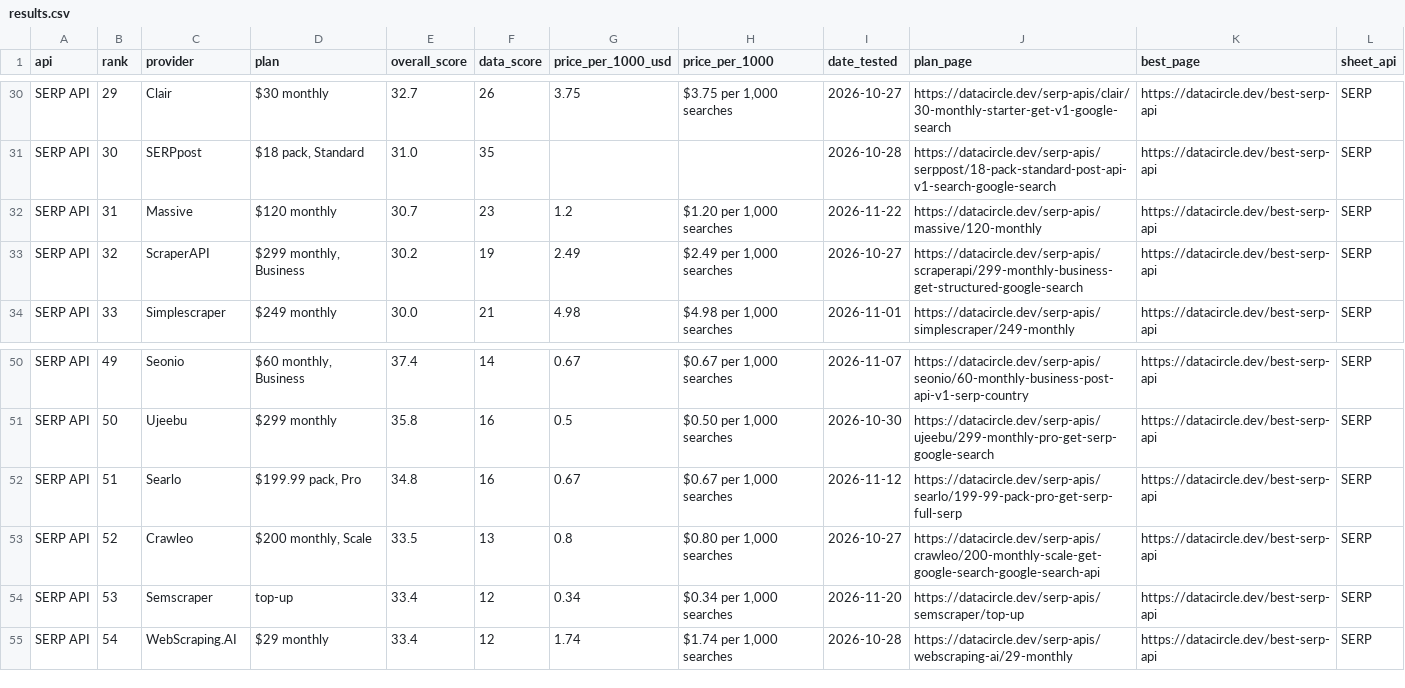
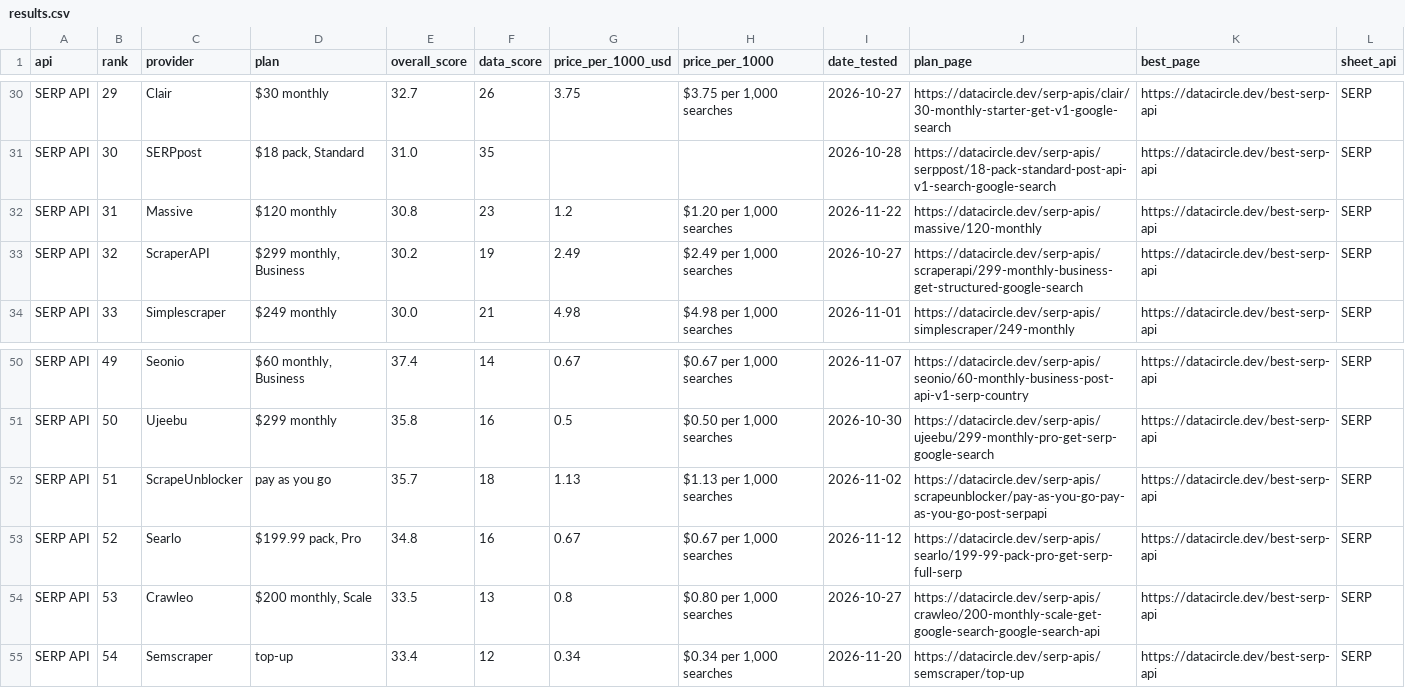
Before and after one commit to waynehamadi/best-serp-api, a CSV file: results.csv, drawn as a sheet; only a part is shown, gaps mark what is left out; the diff covers the shown part only.

Commit message:
Benchmark results from datacircle.dev

```diff
--- a/results.csv
+++ b/results.csv
@@ -31,3 +31,3 @@ SERP API,29,Clair,$30 monthly,32.7,26,3.75,"$3.75 per 1,000 searches",2026-10-27
 SERP API,30,SERPpost,"$18 pack, Standard",31.0,35,,,2026-10-28,https://datacircle.dev/serp-apis/serppost/18-pack-standard-post-api-v1-search-google-search,https://datacircle.dev/best-serp-api,SERP
-SERP API,31,Massive,$120 monthly,30.7,23,1.2,"$1.20 per 1,000 searches",2026-11-22,https://datacircle.dev/serp-apis/massive/120-monthly,https://datacircle.dev/best-serp-api,SERP
+SERP API,31,Massive,$120 monthly,30.8,23,1.2,"$1.20 per 1,000 searches",2026-11-22,https://datacircle.dev/serp-apis/massive/120-monthly,https://datacircle.dev/best-serp-api,SERP
 SERP API,32,ScraperAPI,"$299 monthly, Business",30.2,19,2.49,"$2.49 per 1,000 searches",2026-10-27,https://datacircle.dev/serp-apis/scraperapi/299-monthly-business-get-structured-google-search,https://datacircle.dev/best-serp-api,SERP
@@ -51,5 +51,5 @@ SERP API,49,Seonio,"$60 monthly, Business",37.4,14,0.67,"$0.67 per 1,000 searche
 SERP API,50,Ujeebu,$299 monthly,35.8,16,0.5,"$0.50 per 1,000 searches",2026-10-30,https://datacircle.dev/serp-apis/ujeebu/299-monthly-pro-get-serp-google-search,https://datacircle.dev/best-serp-api,SERP
-SERP API,51,Searlo,"$199.99 pack, Pro",34.8,16,0.67,"$0.67 per 1,000 searches",2026-11-12,https://datacircle.dev/serp-apis/searlo/199-99-pack-pro-get-serp-full-serp,https://datacircle.dev/best-serp-api,SERP
-SERP API,52,Crawleo,"$200 monthly, Scale",33.5,13,0.8,"$0.80 per 1,000 searches",2026-10-27,https://datacircle.dev/serp-apis/crawleo/200-monthly-scale-get-google-search-google-search-api,https://datacircle.dev/best-serp-api,SERP
-SERP API,53,Semscraper,top-up,33.4,12,0.34,"$0.34 per 1,000 searches",2026-11-20,https://datacircle.dev/serp-apis/semscraper/top-up,https://datacircle.dev/best-serp-api,SERP
-SERP API,54,WebScraping.AI,$29 monthly,33.4,12,1.74,"$1.74 per 1,000 searches",2026-10-28,https://datacircle.dev/serp-apis/webscraping-ai/29-monthly,https://datacircle.dev/best-serp-api,SERP
+SERP API,51,ScrapeUnblocker,pay as you go,35.7,18,1.13,"$1.13 per 1,000 searches",2026-11-02,https://datacircle.dev/serp-apis/scrapeunblocker/pay-as-you-go-pay-as-you-go-post-serpapi,https://datacircle.dev/best-serp-api,SERP
+SERP API,52,Searlo,"$199.99 pack, Pro",34.8,16,0.67,"$0.67 per 1,000 searches",2026-11-12,https://datacircle.dev/serp-apis/searlo/199-99-pack-pro-get-serp-full-serp,https://datacircle.dev/best-serp-api,SERP
+SERP API,53,Crawleo,"$200 monthly, Scale",33.5,13,0.8,"$0.80 per 1,000 searches",2026-10-27,https://datacircle.dev/serp-apis/crawleo/200-monthly-scale-get-google-search-google-search-api,https://datacircle.dev/best-serp-api,SERP
+SERP API,54,Semscraper,top-up,33.4,12,0.34,"$0.34 per 1,000 searches",2026-11-20,https://datacircle.dev/serp-apis/semscraper/top-up,https://datacircle.dev/best-serp-api,SERP
```
Also changed, not shown: 8 edited cells elsewhere in this file, 1 other file.
